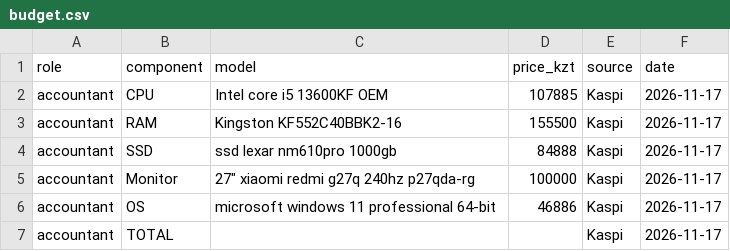
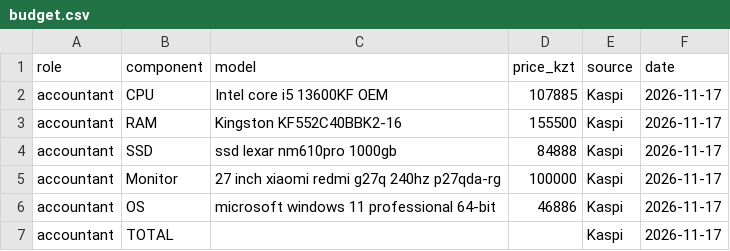
Before and after one commit to alishok28/osarch-muratuly, a CSV file: tickets/ticket2-office-spec/budget.csv, drawn as a sheet; only a part is shown.

Commit message:
Update monitor description from '27"' to '27 inch'

```diff
--- a/tickets/ticket2-office-spec/budget.csv
+++ b/tickets/ticket2-office-spec/budget.csv
@@ -4,3 +4,3 @@ accountant,RAM,Kingston KF552C40BBK2-16,155500,Kaspi,2026-11-17
 accountant,SSD,ssd lexar nm610pro 1000gb,84888,Kaspi,2026-11-17
-accountant,Monitor,27" xiaomi redmi g27q 240hz p27qda-rg,100000,Kaspi,2026-11-17
+accountant,Monitor,27 inch xiaomi redmi g27q 240hz p27qda-rg,100000,Kaspi,2026-11-17
 accountant,OS,microsoft windows 11 professional 64-bit,46886,Kaspi,2026-11-17
```
